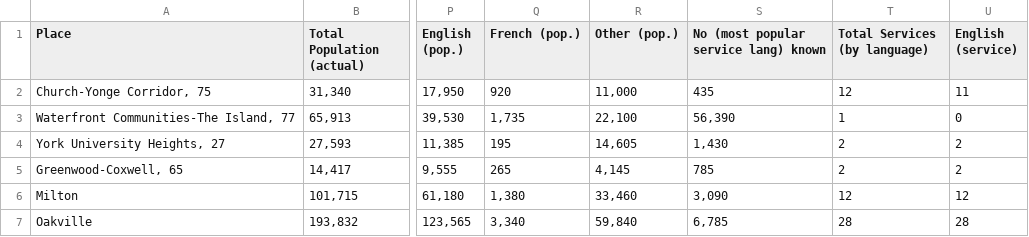
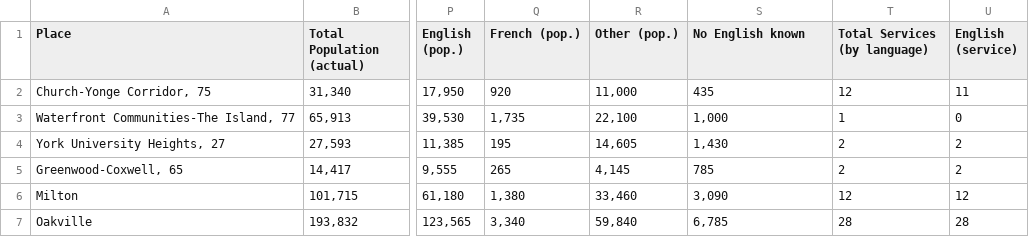
Before and after one commit to yusrahassan737/SAP-Co-Op-2021, a CSV file: Final Project/Mental Health Care Facilities - All Data.csv, drawn as a sheet; only a part is shown, gaps mark what is left out; the diff names each change by its address in the sheet, - before the commit and + after, or states it on an @@ line.

```diff
--- a/Final Project/Mental Health Care Facilities - All Data.csv
+++ b/Final Project/Mental Health Care Facilities - All Data.csv
-S1: No (most popular service lang) known
+S1: No English known
-S3 (No English known): 56,390
+S3 (No English known): 1,000
```
Also changed, not shown: 1 other file.
